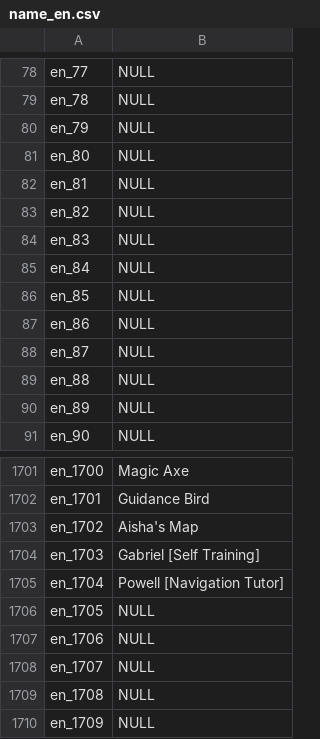
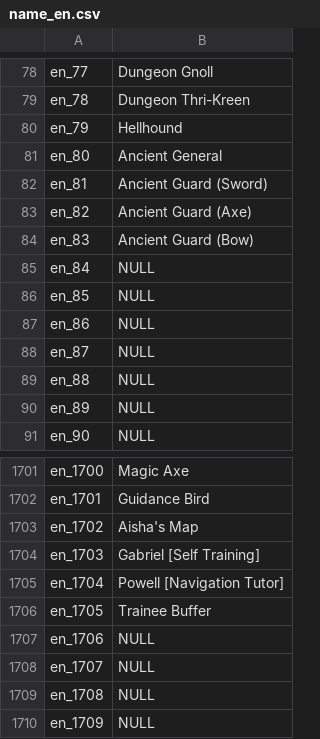
Before and after one commit to oberon-wu/teon-lang, a CSV file: name/name_en.csv, drawn as a sheet; only a part is shown, gaps mark what is left out; the diff covers the shown part only; the diff names each change by its address in the sheet, - before the commit and + after, or states it on an @@ line.

```diff
--- a/name/name_en.csv
+++ b/name/name_en.csv
-B78: NULL
+B78: Dungeon Gnoll
-B79: NULL
+B79: Dungeon Thri-Kreen
-B80: NULL
+B80: Hellhound
-B81: NULL
+B81: Ancient General
-B82: NULL
+B82: Ancient Guard (Sword)
-B83: NULL
+B83: Ancient Guard (Axe)
-B84: NULL
+B84: Ancient Guard (Bow)
-B1706: NULL
+B1706: Trainee Buffer
```
Also changed, not shown: 28 edited cells elsewhere in this file, 1 other file.
